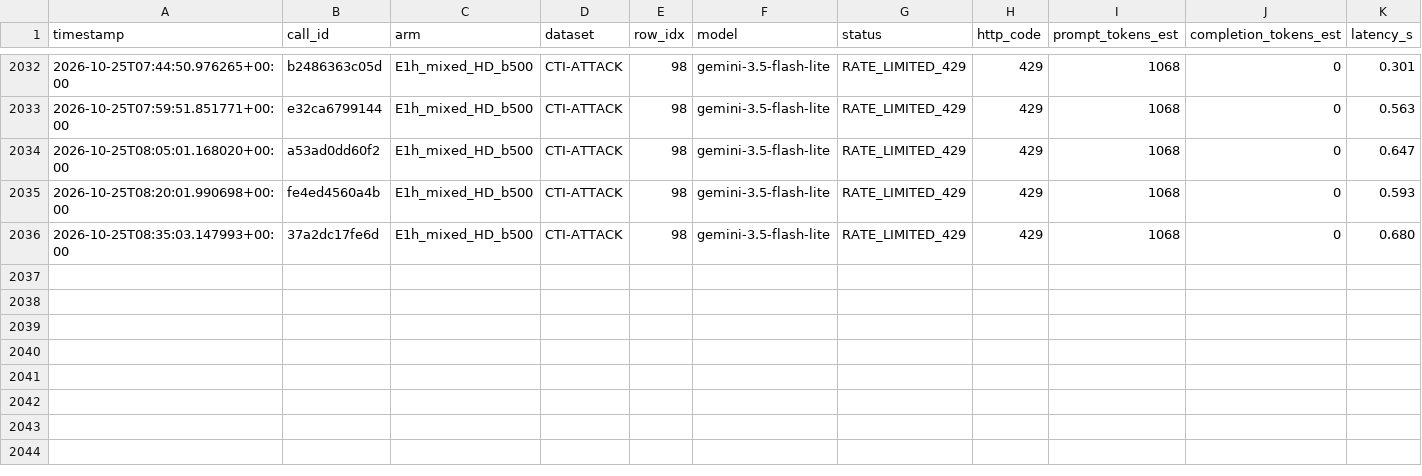
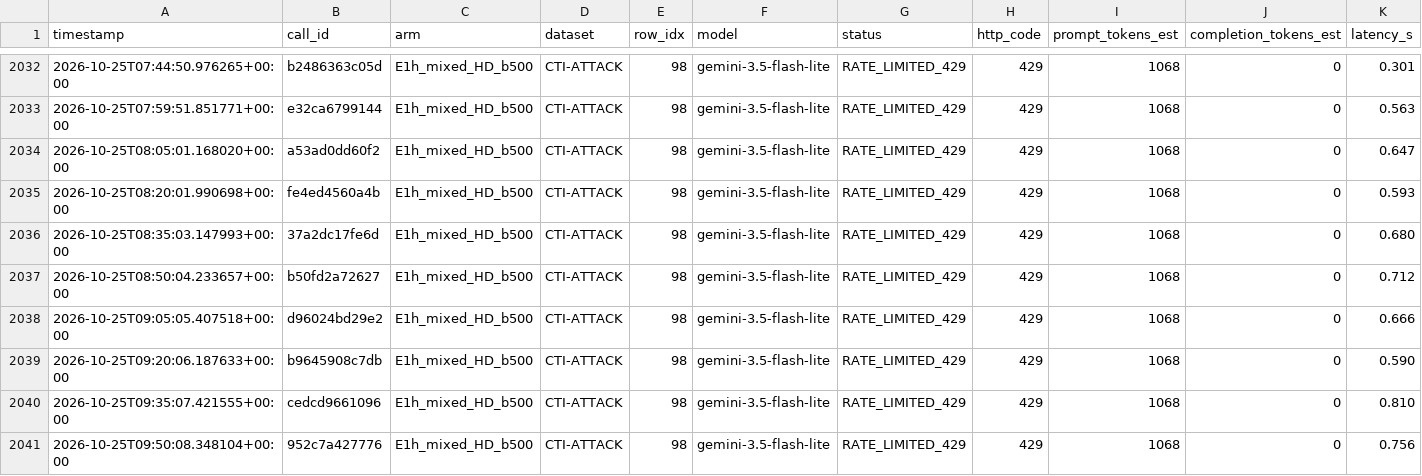
Before and after one commit to rohanreddy3/RAGIntel, a CSV file: reviews/api_ledger.csv, drawn as a sheet; only a part is shown, gaps mark what is left out; rows hold the shown columns only; the diff names each change by its address in the sheet, - before the commit and + after, or states it on an @@ line.

```diff
--- a/reviews/api_ledger.csv
+++ b/reviews/api_ledger.csv
+row 2037: 2026-10-25T08:50:04.233657+00:00 | b50fd2a72627 | E1h_mixed_HD_b500 | CTI-ATTACK | 98 | gemini-3.5-flash-lite | RATE_LIMITED_429 | 429 | 1068 | 0 | 0.712
+row 2038: 2026-10-25T09:05:05.407518+00:00 | d96024bd29e2 | E1h_mixed_HD_b500 | CTI-ATTACK | 98 | gemini-3.5-flash-lite | RATE_LIMITED_429 | 429 | 1068 | 0 | 0.666
+row 2039: 2026-10-25T09:20:06.187633+00:00 | b9645908c7db | E1h_mixed_HD_b500 | CTI-ATTACK | 98 | gemini-3.5-flash-lite | RATE_LIMITED_429 | 429 | 1068 | 0 | 0.590
+row 2040: 2026-10-25T09:35:07.421555+00:00 | cedcd9661096 | E1h_mixed_HD_b500 | CTI-ATTACK | 98 | gemini-3.5-flash-lite | RATE_LIMITED_429 | 429 | 1068 | 0 | 0.810
+row 2041: 2026-10-25T09:50:08.348104+00:00 | 952c7a427776 | E1h_mixed_HD_b500 | CTI-ATTACK | 98 | gemini-3.5-flash-lite | RATE_LIMITED_429 | 429 | 1068 | 0 | 0.756
```
Also changed, not shown: reviews/api_quota_log.csv, 9 other files.
